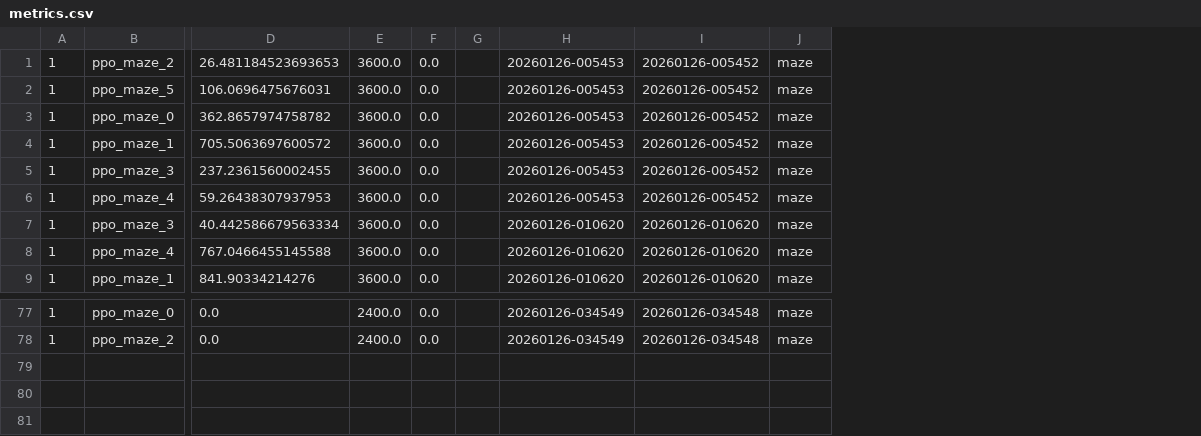
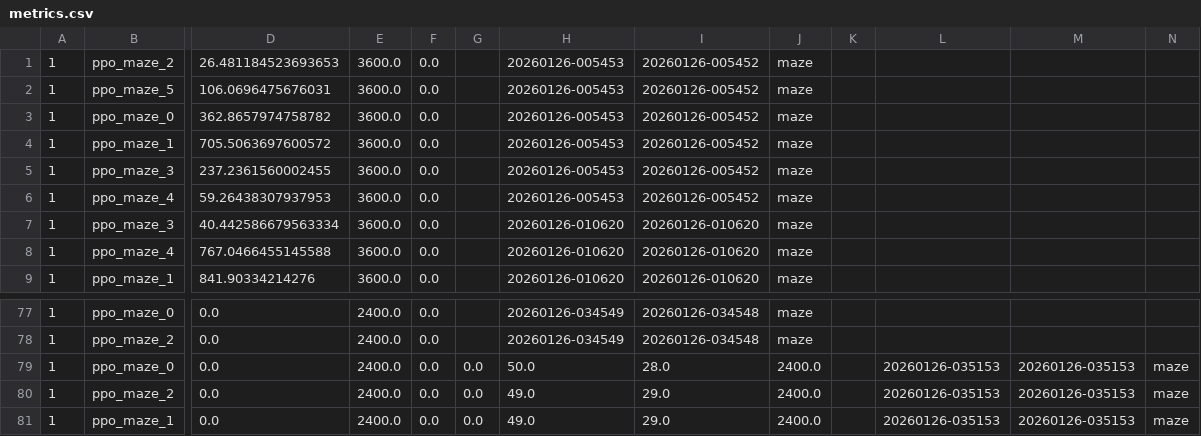
Before and after one commit to caninecrew/ai-train-maze, a CSV file: logs/metrics.csv, drawn as a sheet; only a part is shown, gaps mark what is left out; removed rows and columns are numbered as before the commit, all else as after; rows hold the shown columns only; the diff names each change by its address in the sheet, - before the commit and + after, or states it on an @@ line.

```diff
--- a/logs/metrics.csv
+++ b/logs/metrics.csv
-column G, empty
+column G, empty
+column K, empty
+column L, empty
+column M, empty
+column N, empty
+row 79: 1 | ppo_maze_0 | 0.0 | 2400.0 | 0.0 | 0.0 | 50.0 | 28.0 | 2400.0 |  | 20260126-035153 | 20260126-035153 | maze
+row 80: 1 | ppo_maze_2 | 0.0 | 2400.0 | 0.0 | 0.0 | 49.0 | 29.0 | 2400.0 |  | 20260126-035153 | 20260126-035153 | maze
+row 81: 1 | ppo_maze_1 | 0.0 | 2400.0 | 0.0 | 0.0 | 49.0 | 29.0 | 2400.0 |  | 20260126-035153 | 20260126-035153 | maze
```
Also changed, not shown: 4 other files.
